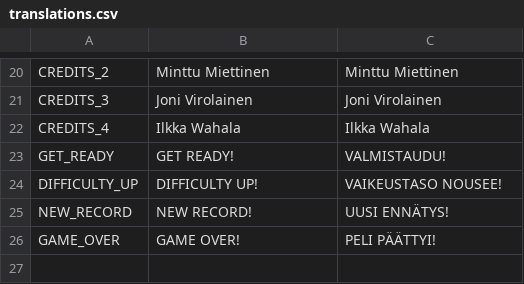
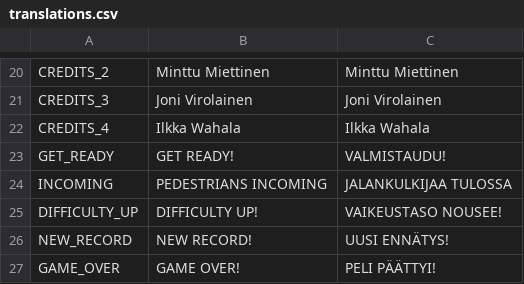
Before and after one commit to dry-spell-games/crosswalk-mayhem, a CSV file: translations/translations.csv, drawn as a sheet; only a part is shown, gaps mark what is left out; the diff names each change by its address in the sheet, - before the commit and + after, or states it on an @@ line.

Commit message:
add sign that shows incoming pedestrians per difficulty level

```diff
--- a/translations/translations.csv
+++ b/translations/translations.csv
+row 24: INCOMING | PEDESTRIANS INCOMING | JALANKULKIJAA TULOSSA
```
Also changed, not shown: 7 other files.
